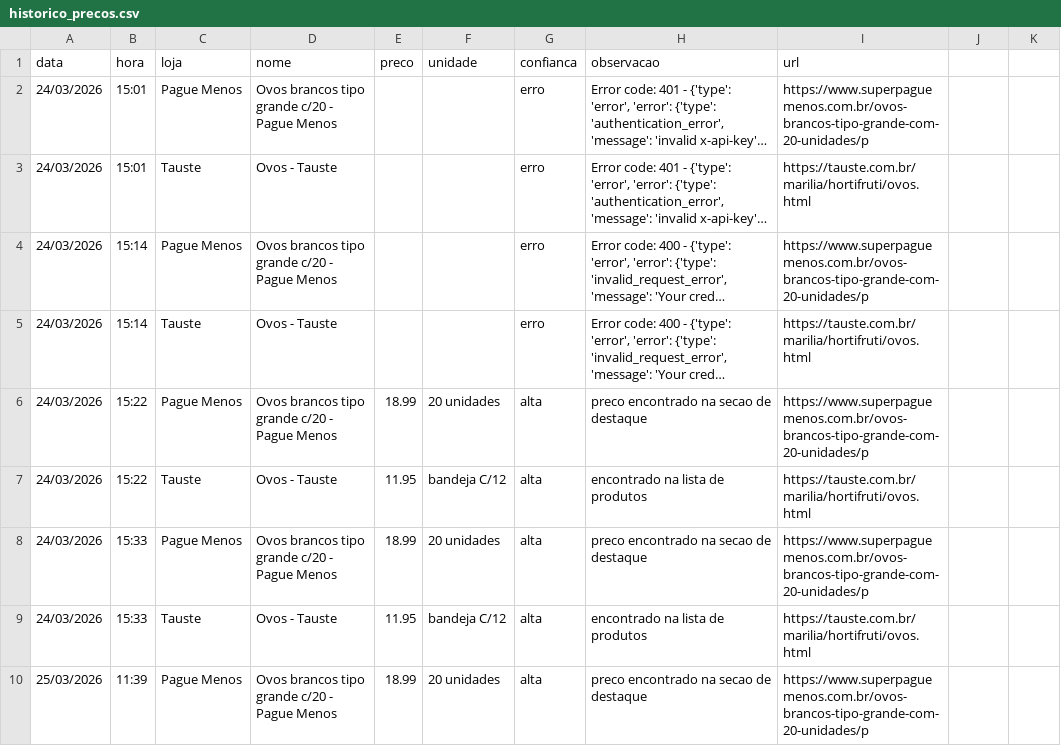
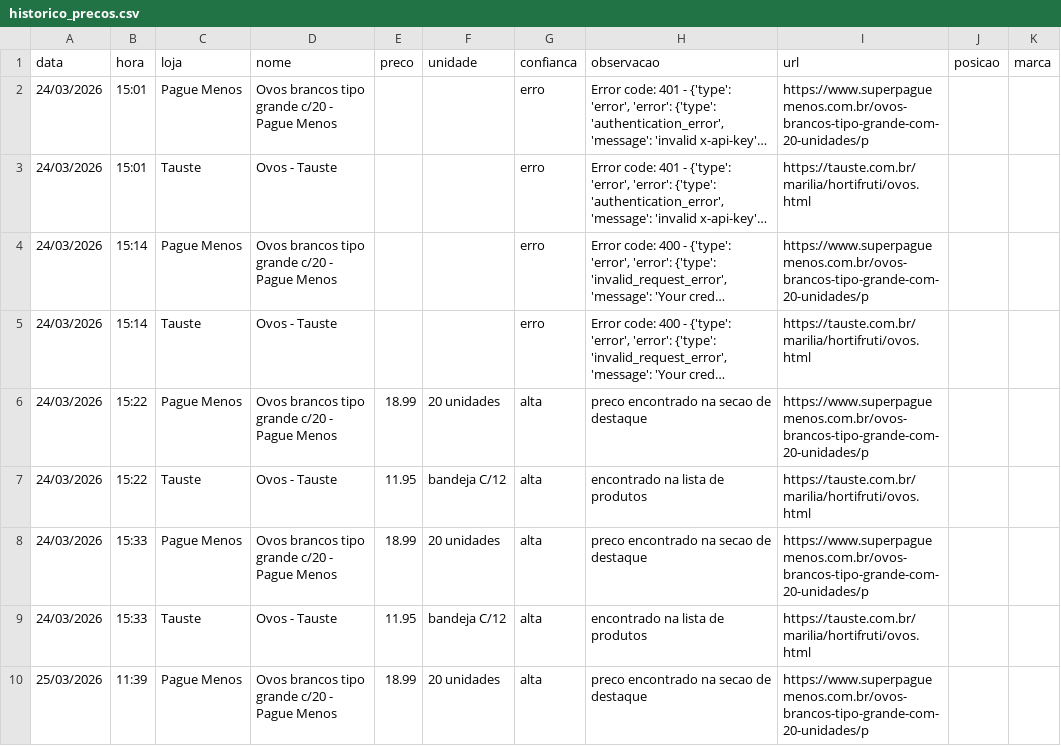
Before and after one commit to weslemrs/monitor-precos, a CSV file: historico_precos.csv, drawn as a sheet; long unchanged cells end in …; the diff names each change by its address in the sheet, - before the commit and + after, or states it on an @@ line.

Commit message:
Update historico_precos.csv

```diff
--- a/historico_precos.csv
+++ b/historico_precos.csv
-J1: (empty)
+J1: posicao
-K1: (empty)
+K1: marca
```
